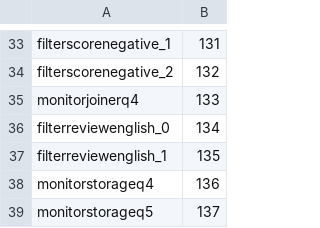
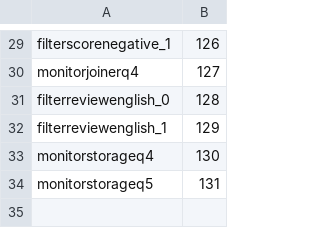
Before and after one commit to AbrahamOsco/TP1-Distribuidos, a CSV file: system/leader/node_info.csv, drawn as a sheet; only a part is shown, gaps mark what is left out; removed rows and columns are numbered as before the commit, all else as after; the diff covers the shown part only; the diff names each change by its address in the sheet, - before the commit and + after, or states it on an @@ line.

```diff
--- a/system/leader/node_info.csv
+++ b/system/leader/node_info.csv
-B29: 131
+B29: 126
-row 34: filterscorenegative_2 | 132
-B30: 133
+B30: 127
-B31: 134
+B31: 128
-B32: 135
+B32: 129
-B33: 136
+B33: 130
-B34: 137
+B34: 131
```
Also changed, not shown: 4 removed rows and 24 edited cells elsewhere in this file, 2 other files.
